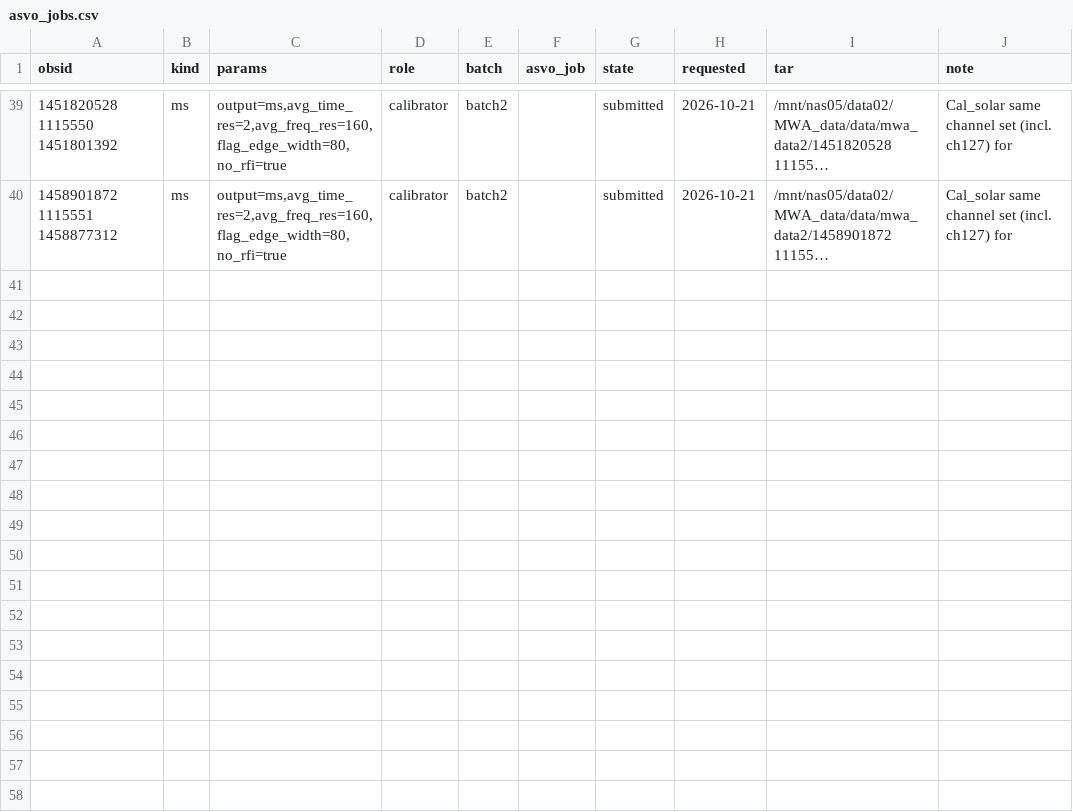
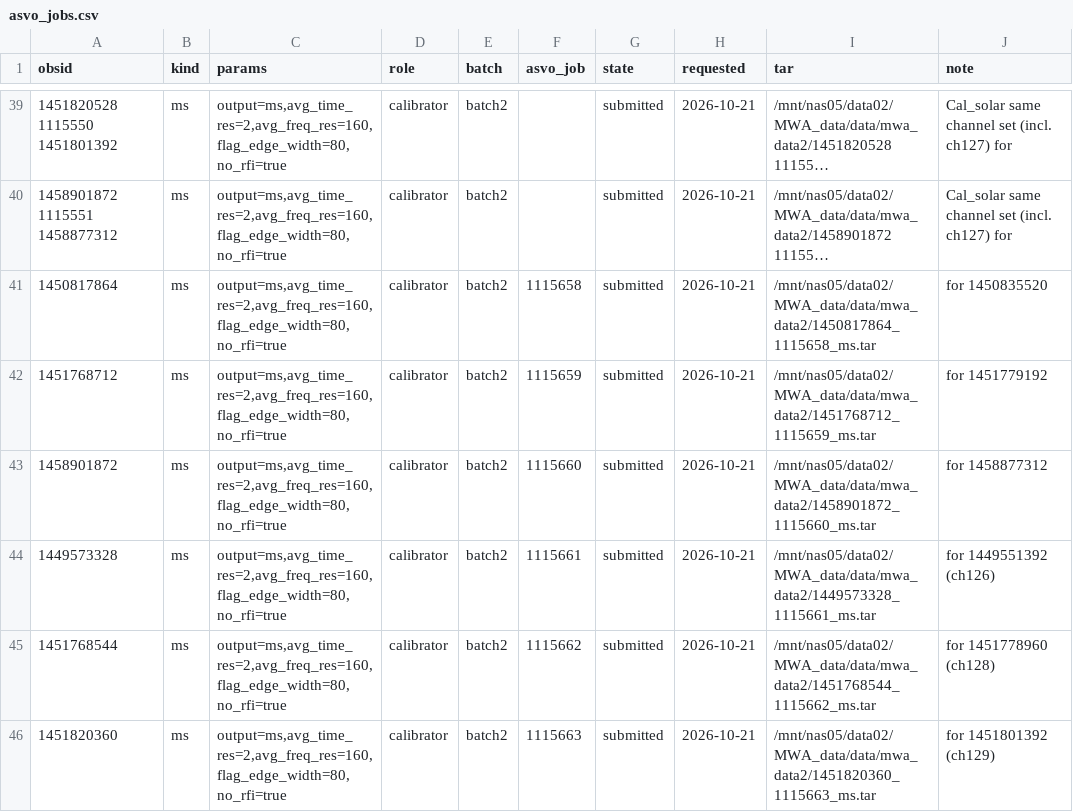
Before and after one commit to i4Ds/solar-burst-multiview, a CSV file: configs/asvo_jobs.csv, drawn as a sheet; only a part is shown, gaps mark what is left out; long unchanged cells end in …; the diff names each change by its address in the sheet, - before the commit and + after, or states it on an @@ line.

```diff
--- a/configs/asvo_jobs.csv
+++ b/configs/asvo_jobs.csv
+row 41: 1450817864 | ms | output=ms,avg_time_res=2,avg_freq_res=160,flag_edge_width=80,no_rfi=true | calibrator | batch2 | 1115658 | submitted | 2026-10-21 | /mnt/nas05/data02/MWA_data/data/mwa_data2/1450817864_1115658_ms.tar | for 1450835520
+row 42: 1451768712 | ms | output=ms,avg_time_res=2,avg_freq_res=160,flag_edge_width=80,no_rfi=true | calibrator | batch2 | 1115659 | submitted | 2026-10-21 | /mnt/nas05/data02/MWA_data/data/mwa_data2/1451768712_1115659_ms.tar | for 1451779192
+row 43: 1458901872 | ms | output=ms,avg_time_res=2,avg_freq_res=160,flag_edge_width=80,no_rfi=true | calibrator | batch2 | 1115660 | submitted | 2026-10-21 | /mnt/nas05/data02/MWA_data/data/mwa_data2/1458901872_1115660_ms.tar | for 1458877312
+row 44: 1449573328 | ms | output=ms,avg_time_res=2,avg_freq_res=160,flag_edge_width=80,no_rfi=true | calibrator | batch2 | 1115661 | submitted | 2026-10-21 | /mnt/nas05/data02/MWA_data/data/mwa_data2/1449573328_1115661_ms.tar | for 1449551392 (ch126)
+row 45: 1451768544 | ms | output=ms,avg_time_res=2,avg_freq_res=160,flag_edge_width=80,no_rfi=true | calibrator | batch2 | 1115662 | submitted | 2026-10-21 | /mnt/nas05/data02/MWA_data/data/mwa_data2/1451768544_1115662_ms.tar | for 1451778960 (ch128)
+row 46: 1451820360 | ms | output=ms,avg_time_res=2,avg_freq_res=160,flag_edge_width=80,no_rfi=true | calibrator | batch2 | 1115663 | submitted | 2026-10-21 | /mnt/nas05/data02/MWA_data/data/mwa_data2/1451820360_1115663_ms.tar | for 1451801392 (ch129)
```
Also changed, not shown: 2 other files.
